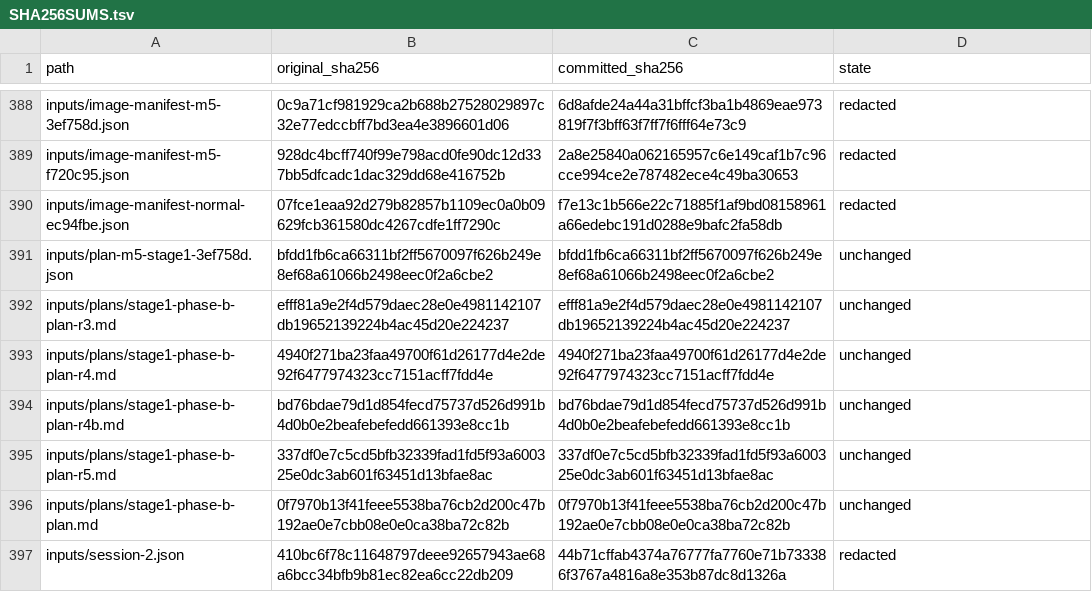
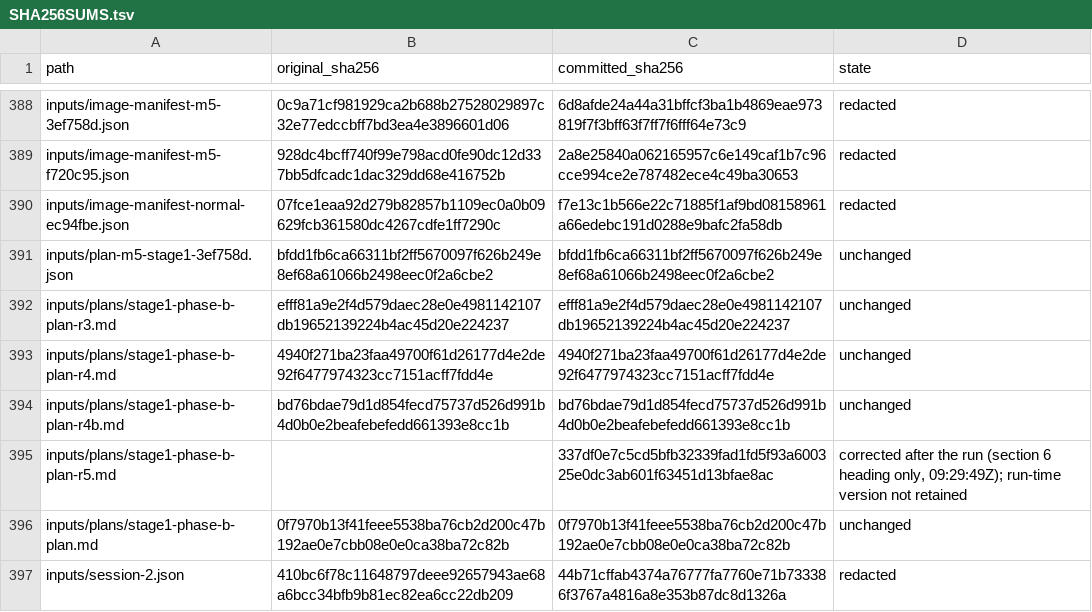
Before and after one commit to wonny-labs/crux-pilot, a TSV file: docs/evidence/networking-physical-stage1/SHA256SUMS.tsv, drawn as a sheet; only a part is shown, gaps mark what is left out.

```diff
--- a/docs/evidence/networking-physical-stage1/SHA256SUMS.tsv
+++ b/docs/evidence/networking-physical-stage1/SHA256SUMS.tsv
@@ -394,3 +394,3 @@ inputs/plans/stage1-phase-b-plan-r4.md	4940f271ba23faa49700f61d26177d4e2de92f647
 inputs/plans/stage1-phase-b-plan-r4b.md	bd76bdae79d1d854fecd75737d526d991b4d0b0e2beafebefedd661393e8cc1b	bd76bdae79d1d854fecd75737d526d991b4d0b0e2beafebefedd661393e8cc1b	unchanged
-inputs/plans/stage1-phase-b-plan-r5.md	337df0e7c5cd5bfb32339fad1fd5f93a600325e0dc3ab601f63451d13bfae8ac	337df0e7c5cd5bfb32339fad1fd5f93a600325e0dc3ab601f63451d13bfae8ac	unchanged
+inputs/plans/stage1-phase-b-plan-r5.md		337df0e7c5cd5bfb32339fad1fd5f93a600325e0dc3ab601f63451d13bfae8ac	corrected after the run (section 6 heading only, 09:29:49Z); run-time version not retained
 inputs/plans/stage1-phase-b-plan.md	0f7970b13f41feee5538ba76cb2d200c47b192ae0e7cbb08e0e0ca38ba72c82b	0f7970b13f41feee5538ba76cb2d200c47b192ae0e7cbb08e0e0ca38ba72c82b	unchanged
```
Also changed, not shown: 1 other file.
